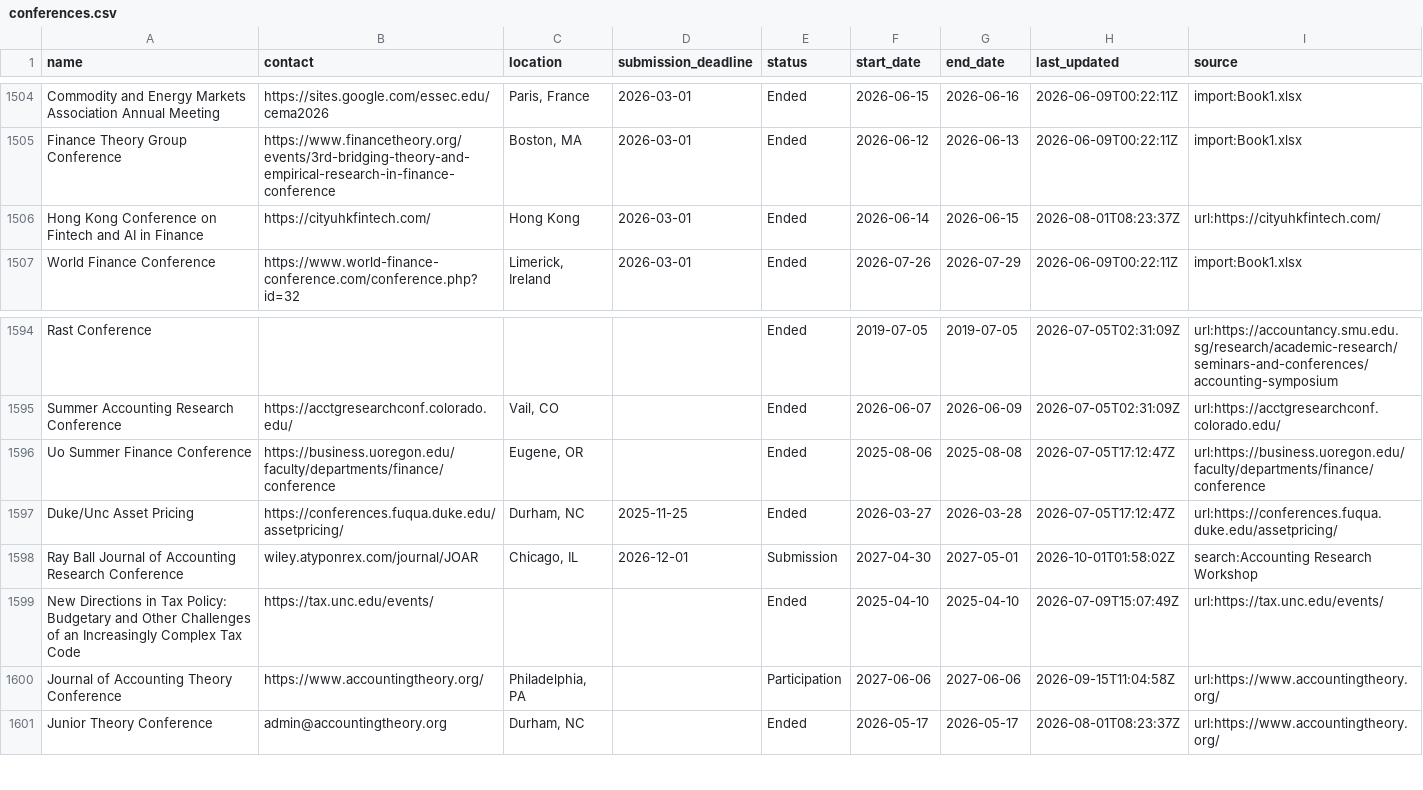
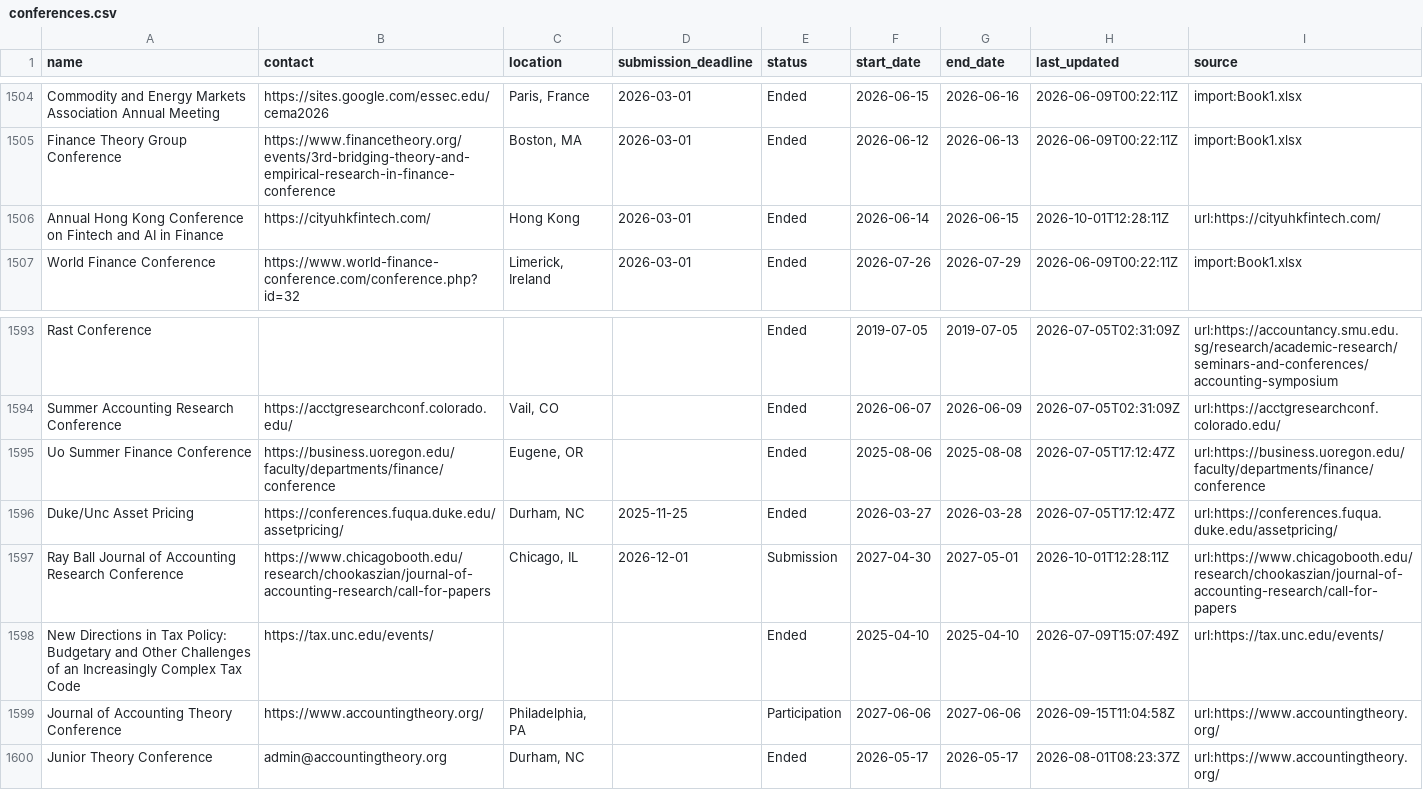
Before and after one commit to theaccountant-ab/Conference-Tracker, a CSV file: conferences.csv, drawn as a sheet; only a part is shown, gaps mark what is left out; the diff covers the shown part only.

```diff
--- a/conferences.csv
+++ b/conferences.csv
@@ -1505,3 +1505,3 @@ Commodity and Energy Markets Association Annual Meeting,https://sites.google.com
 Finance Theory Group Conference,https://www.financetheory.org/events/3rd-bridging-theory-and-empirical-research-in-finance-conference,"Boston, MA",2026-03-01,Ended,2026-06-12,2026-06-13,2026-06-09T00:22:11Z,import:Book1.xlsx
-Hong Kong Conference on Fintech and AI in Finance,https://cityuhkfintech.com/,Hong Kong,2026-03-01,Ended,2026-06-14,2026-06-15,2026-08-01T08:23:37Z,url:https://cityuhkfintech.com/
+Annual Hong Kong Conference on Fintech and AI in Finance,https://cityuhkfintech.com/,Hong Kong,2026-03-01,Ended,2026-06-14,2026-06-15,2026-10-01T12:28:11Z,url:https://cityuhkfintech.com/
 World Finance Conference,https://www.world-finance-conference.com/conference.php?id=32,"Limerick, Ireland",2026-03-01,Ended,2026-07-26,2026-07-29,2026-06-09T00:22:11Z,import:Book1.xlsx
@@ -1597,3 +1596,3 @@ Uo Summer Finance Conference,https://business.uoregon.edu/faculty/departments/fi
 Duke/Unc Asset Pricing,https://conferences.fuqua.duke.edu/assetpricing/,"Durham, NC",2025-11-25,Ended,2026-03-27,2026-03-28,2026-07-05T17:12:47Z,url:https://conferences.fuqua.duke.edu/assetpricing/
-Ray Ball Journal of Accounting Research Conference,wiley.atyponrex.com/journal/JOAR,"Chicago, IL",2026-12-01,Submission,2027-04-30,2027-05-01,2026-10-01T01:58:02Z,search:Accounting Research Workshop
+Ray Ball Journal of Accounting Research Conference,https://www.chicagobooth.edu/research/chookaszian/journal-of-accounting-research/call-for-papers,"Chicago, IL",2026-12-01,Submission,2027-04-30,2027-05-01,2026-10-01T12:28:11Z,url:https://www.chicagobooth.edu/research/chookaszian/journal-of-accounting-research/call-for-papers
 New Directions in Tax Policy: Budgetary and Other Challenges of an Increasingly Complex Tax Code,https://tax.unc.edu/events/,,,Ended,2025-04-10,2025-04-10,2026-07-09T15:07:49Z,url:https://tax.unc.edu/events/
```
Also changed, not shown: 1 removed row and 19 edited cells elsewhere in this file, tracked_urls.csv, 1 other file.
